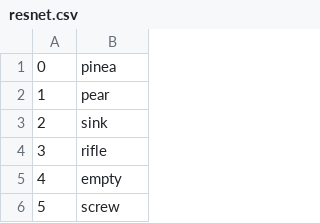
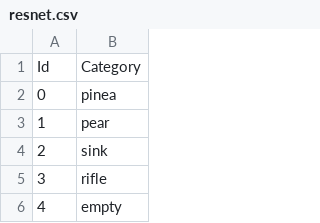
Before and after one commit to josephdviviano/transfer-learning-google-quick-draw, a CSV file: results/resnet.csv, drawn as a sheet; only a part is shown; the shorter side is filled out with more unchanged rows.

```diff
--- a/results/resnet.csv
+++ b/results/resnet.csv
@@ -1 +1,2 @@
+Id,Category
 0,pinea
```
Also changed, not shown: 1 other file.
